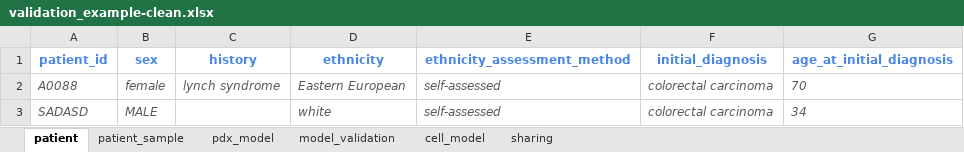
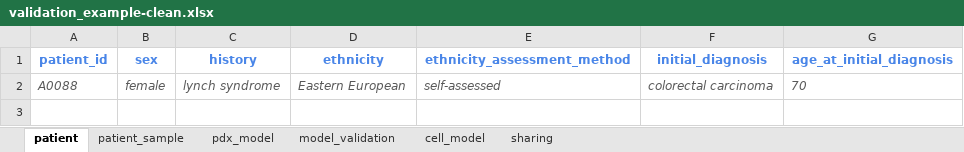
Before and after one commit to PDCMFinder/pdcm-submission, an Excel workbook: website/static/assets/validation_example-clean.xlsx, sheet patient, drawn as a sheet; values as stored, in another font and other column widths than the file's, no borders; the diff names each change by its address in the sheet, - before the commit and + after, or states it on an @@ line.

```diff
--- a/website/static/assets/validation_example-clean.xlsx (sheet patient)
+++ b/website/static/assets/validation_example-clean.xlsx (sheet patient)
-row 3: SADASD | MALE |  | white | self-assessed | colorectal carcinoma | 34
```
Also changed, not shown: sheet patient_sample, sheet pdx_model, sheet cell_model, sheet model_validation, sheet sharing.
